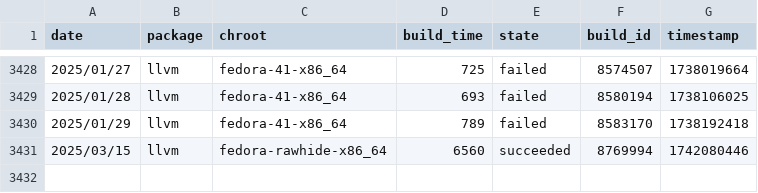
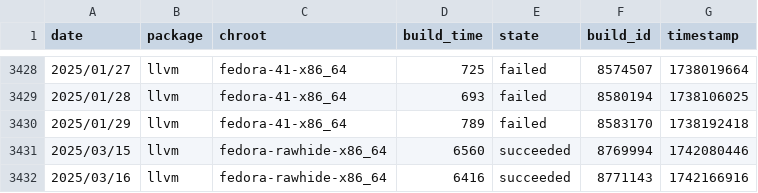
Before and after one commit to fedora-llvm-team/llvm-snapshots, a CSV file: build-stats-pgo.csv, drawn as a sheet; only a part is shown, gaps mark what is left out.

```diff
--- a/build-stats-pgo.csv
+++ b/build-stats-pgo.csv
@@ -3431 +3431,2 @@ date,package,chroot,build_time,state,build_id,timestamp
 2025/03/15,llvm,fedora-rawhide-x86_64,6560,succeeded,8769994,1742080446
+2025/03/16,llvm,fedora-rawhide-x86_64,6416,succeeded,8771143,1742166916
```
Also changed, not shown: build-stats-big-merge.csv, 4 other files.
